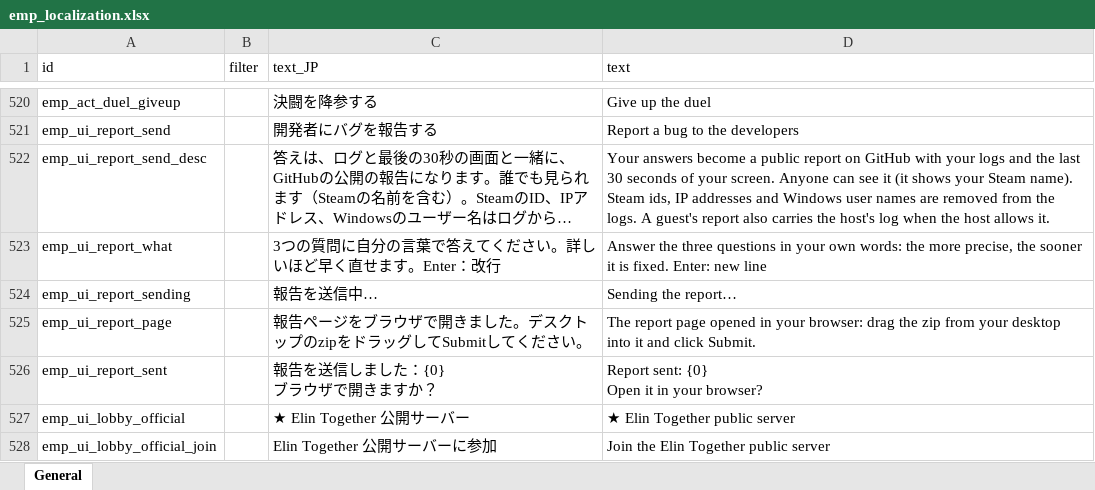
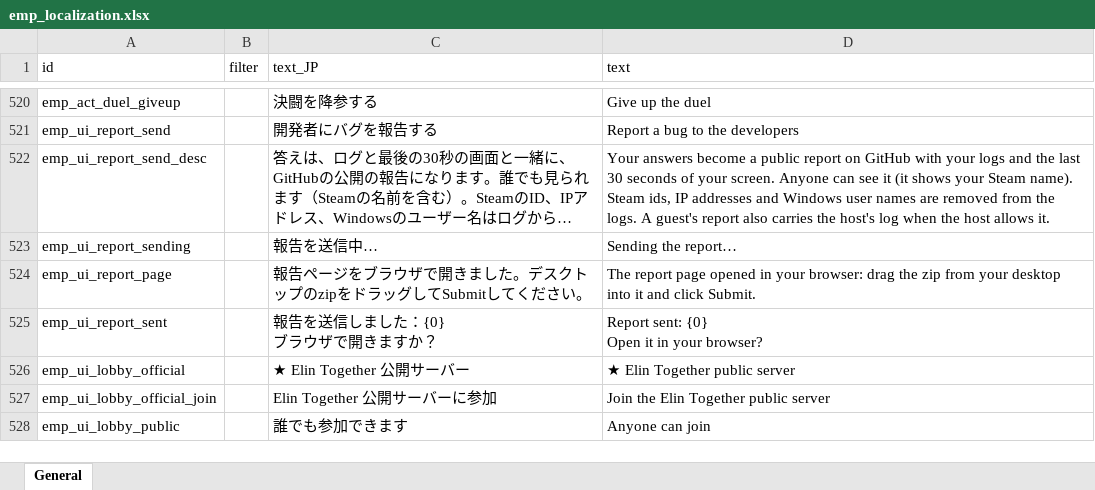
Before and after one commit to jeanfreger/elin-together-independence, an Excel workbook: package/LangMod/EN/emp_localization.xlsx, sheet General, drawn as a sheet; only a part is shown, gaps mark what is left out; the shorter side is filled out with more unchanged rows; long unchanged cells end in …; values as stored, in another font and other column widths than the file's, no borders; removed rows and columns are numbered as before the commit, all else as after; the diff covers the shown part only; the diff names each change by its address in the sheet, - before the commit and + after, or states it on an @@ line.

```diff
--- a/package/LangMod/EN/emp_localization.xlsx (sheet General)
+++ b/package/LangMod/EN/emp_localization.xlsx (sheet General)
-row 523: emp_ui_report_what |  | 3つの質問に自分の言葉で答えてください。詳しいほど早く直せます。Enter：改行 | Answer the three questions in your own words: the more precise, the sooner it is fixed. Enter: new line
```
Also changed, not shown: 24 added rows and 4 removed rows elsewhere in this sheet, 4 other files.
